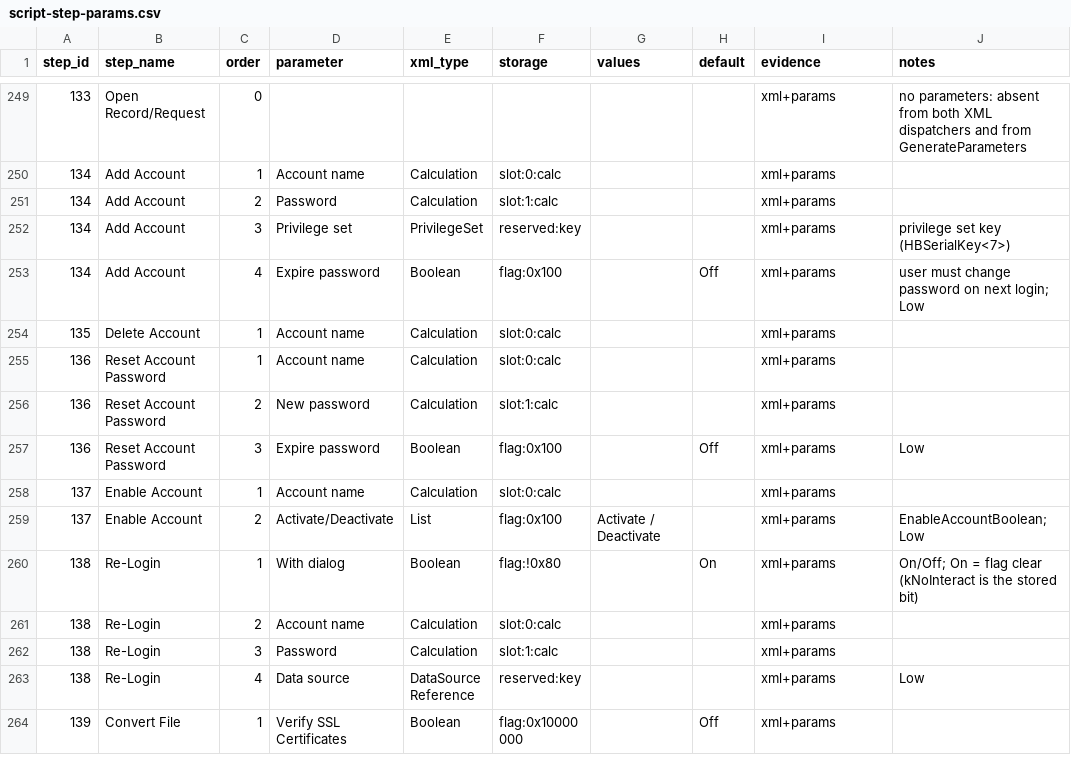
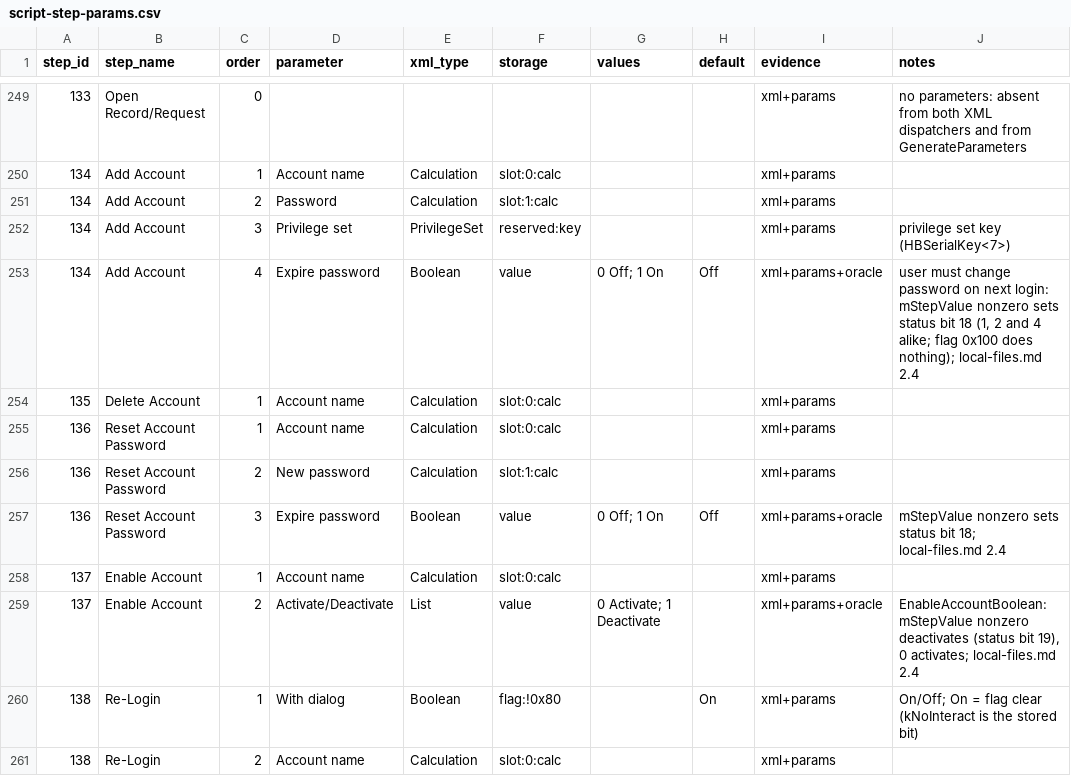
Before and after one commit to OpenMaker-Dev/openmaker, a CSV file: docs/re/catalogs/script-step-params.csv, drawn as a sheet; only a part is shown, gaps mark what is left out; the shorter side is filled out with more unchanged rows.

Commit message:
Store and read the account steps' options as the step value
Add Account's and Reset Account Password's Expire password and Enable
Account's Deactivate are a nonzero step value, which FileMaker Server's
engine reads; flag 0x100, which OpenMaker wrote and read, does nothing
there. The catalog rows, the step text, the FileMaker XML reader and the
runtime's account step dispatch now use the step value, and the Script
Workspace follows the catalog.

```diff
--- a/docs/re/catalogs/script-step-params.csv
+++ b/docs/re/catalogs/script-step-params.csv
@@ -252,3 +252,3 @@ step_id,step_name,order,parameter,xml_type,storage,values,default,evidence,notes
 134,Add Account,3,Privilege set,PrivilegeSet,reserved:key,,,xml+params,privilege set key (HBSerialKey<7>)
-134,Add Account,4,Expire password,Boolean,flag:0x100,,Off,xml+params,user must change password on next login; Low
+134,Add Account,4,Expire password,Boolean,value,0 Off; 1 On,Off,xml+params+oracle,"user must change password on next login: mStepValue nonzero sets status bit 18 (1, 2 and 4 alike; flag 0x100 does nothing); local-files.md 2.4"
 135,Delete Account,1,Account name,Calculation,slot:0:calc,,,xml+params,
@@ -256,5 +256,5 @@ step_id,step_name,order,parameter,xml_type,storage,values,default,evidence,notes
 136,Reset Account Password,2,New password,Calculation,slot:1:calc,,,xml+params,
-136,Reset Account Password,3,Expire password,Boolean,flag:0x100,,Off,xml+params,Low
+136,Reset Account Password,3,Expire password,Boolean,value,0 Off; 1 On,Off,xml+params+oracle,"mStepValue nonzero sets status bit 18; local-files.md 2.4"
 137,Enable Account,1,Account name,Calculation,slot:0:calc,,,xml+params,
-137,Enable Account,2,Activate/Deactivate,List,flag:0x100,Activate / Deactivate,,xml+params,EnableAccountBoolean; Low
+137,Enable Account,2,Activate/Deactivate,List,value,0 Activate; 1 Deactivate,,xml+params+oracle,"EnableAccountBoolean: mStepValue nonzero deactivates (status bit 19), 0 activates; local-files.md 2.4"
 138,Re-Login,1,With dialog,Boolean,flag:!0x80,,On,xml+params,On/Off; On = flag clear (kNoInteract is the stored bit)
```
Also changed, not shown: 5 other files.
